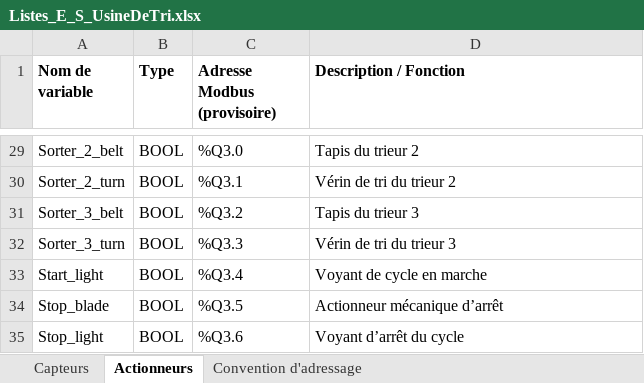
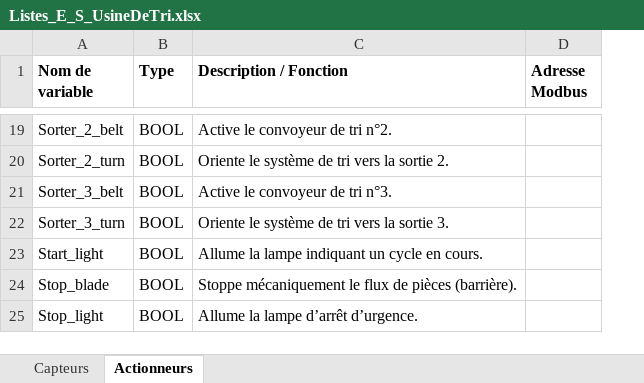
Before and after one commit to ElDLOR/PRI-IEC61499-UniversalAutomation, an Excel workbook: 04 - Analyse & Conception/Listes_E_S_UsineDeTri.xlsx, sheet Actionneurs, drawn as a sheet; only a part is shown, gaps mark what is left out; values as stored, in another font and other column widths than the file's, no borders; removed rows and columns are numbered as before the commit, all else as after; the diff covers the shown part only; the diff names each change by its address in the sheet, - before the commit and + after, or states it on an @@ line.

```diff
--- a/04 - Analyse & Conception/Listes_E_S_UsineDeTri.xlsx (sheet Actionneurs)
+++ b/04 - Analyse & Conception/Listes_E_S_UsineDeTri.xlsx (sheet Actionneurs)
-sheet tab: Convention d'adressage
-column C (Adresse Modbus (provisoire)), rows 29-35: %Q3.0 | %Q3.1 | %Q3.2 | %Q3.3 | %Q3.4 | %Q3.5 | %Q3.6
+column D (Adresse Modbus), empty
-C19 (Description / Fonction): Tapis du trieur 2
+C19 (Description / Fonction): Active le convoyeur de tri n°2.
-C20 (Description / Fonction): Vérin de tri du trieur 2
+C20 (Description / Fonction): Oriente le système de tri vers la sortie 2.
-C21 (Description / Fonction): Tapis du trieur 3
+C21 (Description / Fonction): Active le convoyeur de tri n°3.
-C22 (Description / Fonction): Vérin de tri du trieur 3
+C22 (Description / Fonction): Oriente le système de tri vers la sortie 3.
-C23 (Description / Fonction): Voyant de cycle en marche
+C23 (Description / Fonction): Allume la lampe indiquant un cycle en cours.
-C24 (Description / Fonction): Actionneur mécanique d’arrêt
+C24 (Description / Fonction): Stoppe mécaniquement le flux de pièces (barrière).
-C25 (Description / Fonction): Voyant d’arrêt du cycle
+C25 (Description / Fonction): Allume la lampe d’arrêt d’urgence.
```
Also changed, not shown: 10 removed rows and 17 edited cells elsewhere in this sheet, sheet Capteurs, 11 other files.
